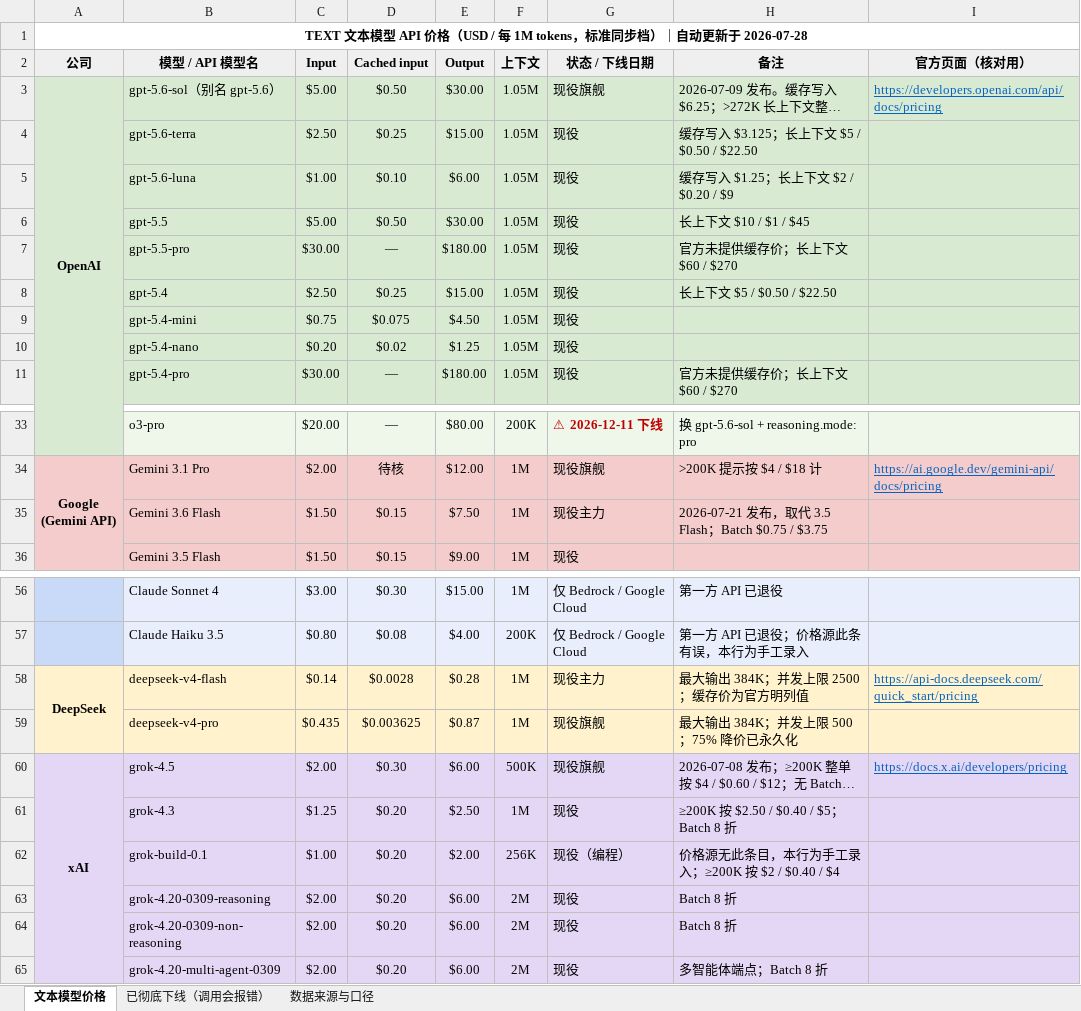
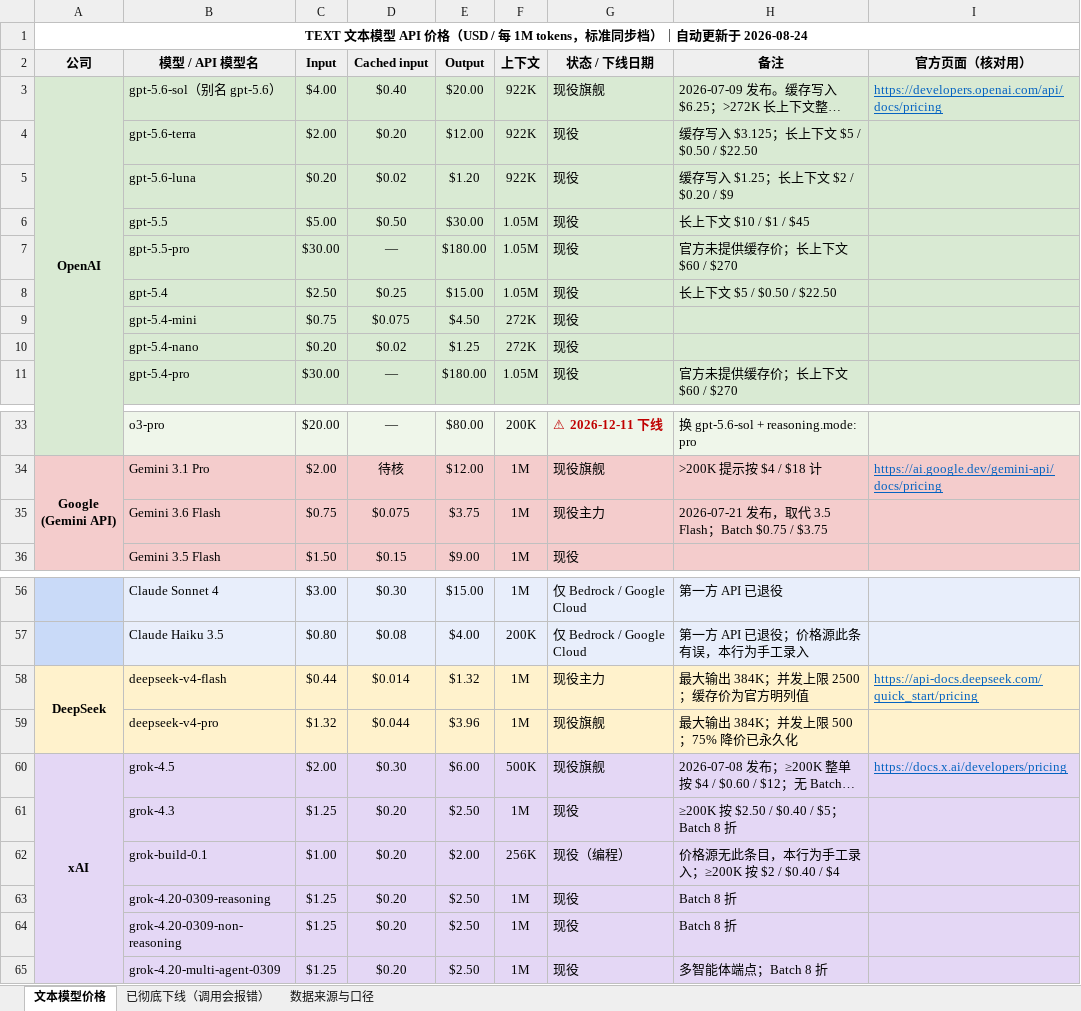
Before and after one commit to JJBoA/llm-price-watch, an Excel workbook: API文本价格.xlsx, sheet 文本模型价格, drawn as a sheet; only a part is shown, gaps mark what is left out; long unchanged cells end in …; values as stored, in another font and other column widths than the file's, no borders; the diff names each change by its address in the sheet, - before the commit and + after, or states it on an @@ line.

```diff
--- a/API文本价格.xlsx (sheet 文本模型价格)
+++ b/API文本价格.xlsx (sheet 文本模型价格)
-A1 (公司): …更新于 2026-07-28
+A1 (公司): …更新于 2026-08-24
-C3 (Input): $5.00
+C3 (Input): $4.00
-D3 (Cached input): $0.50
+D3 (Cached input): $0.40
-E3 (Output): $30.00
+E3 (Output): $20.00
-F3:F5 (上下文): 1.05M
+F3:F5 (上下文): 922K
-C4 (Input): $2.50
+C4 (Input): $2.00
-D4 (Cached input): $0.25
+D4 (Cached input): $0.20
-E4 (Output): $15.00
+E4 (Output): $12.00
-C5 (Input): $1.00
+C5 (Input): $0.20
-D5 (Cached input): $0.10
+D5 (Cached input): $0.02
-E5 (Output): $6.00
+E5 (Output): $1.20
-F9:F10 (上下文): 1.05M
+F9:F10 (上下文): 272K
-C35 (Input): $1.50
+C35 (Input): $0.75
-D35 (Cached input): $0.15
+D35 (Cached input): $0.075
-E35 (Output): $7.50
+E35 (Output): $3.75
-C58 (Input): $0.14
+C58 (Input): $0.44
-D58 (Cached input): $0.0028
+D58 (Cached input): $0.014
-E58 (Output): $0.28
+E58 (Output): $1.32
-C59 (Input): $0.435
+C59 (Input): $1.32
-D59 (Cached input): $0.003625
+D59 (Cached input): $0.044
-E59 (Output): $0.87
+E59 (Output): $3.96
-C63:C65 (Input): $2.00
+C63:C65 (Input): $1.25
-E63:E65 (Output): $6.00
+E63:E65 (Output): $2.50
-F63:F65 (上下文): 2M
+F63:F65 (上下文): 1M
```
Also changed, not shown: sheet 数据来源与口径, 4 other files.
